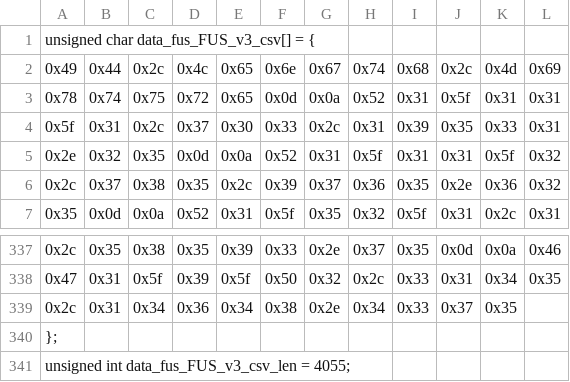
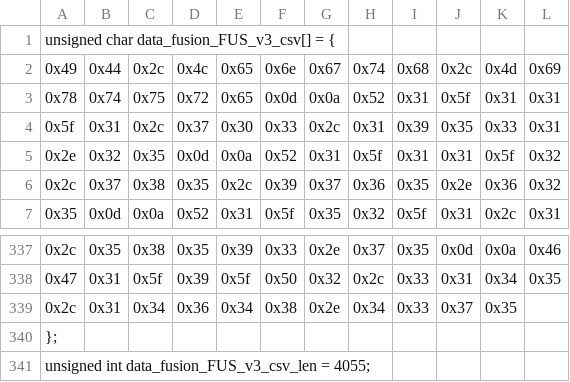
Before and after one commit to Biocodings/Anaquin, a CSV file: src/resources/FUS.v3.csv, drawn as a sheet; only a part is shown, gaps mark what is left out.

```diff
--- a/src/resources/FUS.v3.csv
+++ b/src/resources/FUS.v3.csv
@@ -1,2 +1,2 @@
-unsigned char data_fus_FUS_v3_csv[] = {
+unsigned char data_fusion_FUS_v3_csv[] = {
   0x49, 0x44, 0x2c, 0x4c, 0x65, 0x6e, 0x67, 0x74, 0x68, 0x2c, 0x4d, 0x69,
@@ -340,2 +340,2 @@ unsigned char data_fus_FUS_v3_csv[] = {
 };
-unsigned int data_fus_FUS_v3_csv_len = 4055;
+unsigned int data_fusion_FUS_v3_csv_len = 4055;
```
Also changed, not shown: src/resources/CON.v3.mix.csv, src/resources/DNA.v3.mix.csv, 7 other files.
